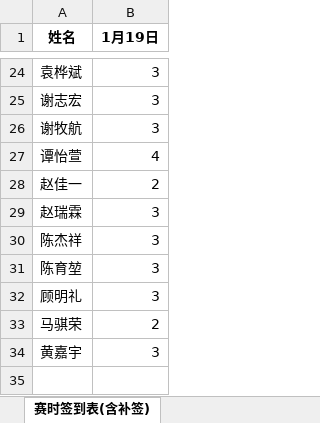
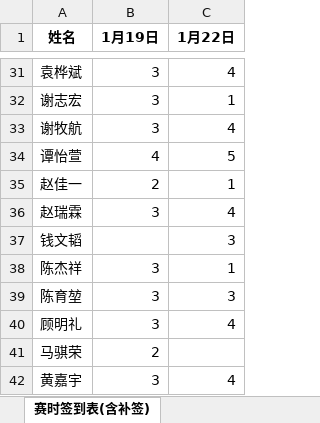
Before and after one commit to selfmade-softs/BUPT-ACM-2024-winter, an Excel workbook: record.xlsx, sheet 赛时签到表(含补签), drawn as a sheet; only a part is shown, gaps mark what is left out; values as stored, in another font and other column widths than the file's, no borders; the diff covers the shown part only; the diff names each change by its address in the sheet, - before the commit and + after, or states it on an @@ line.

```diff
--- a/record.xlsx (sheet 赛时签到表(含补签))
+++ b/record.xlsx (sheet 赛时签到表(含补签))
+column C (1月22日), rows 31-36: 4 | 1 | 4 | 5 | 1 | 4; rows 38-42: 1 | 3 | 4 |  | 4
+row 37: 钱文韬 |  | 3
```
Also changed, not shown: 7 added rows elsewhere in this sheet, ranks/BUPT 2024 Winter Welcome Wagon #1.xlsx, 6 other files.
